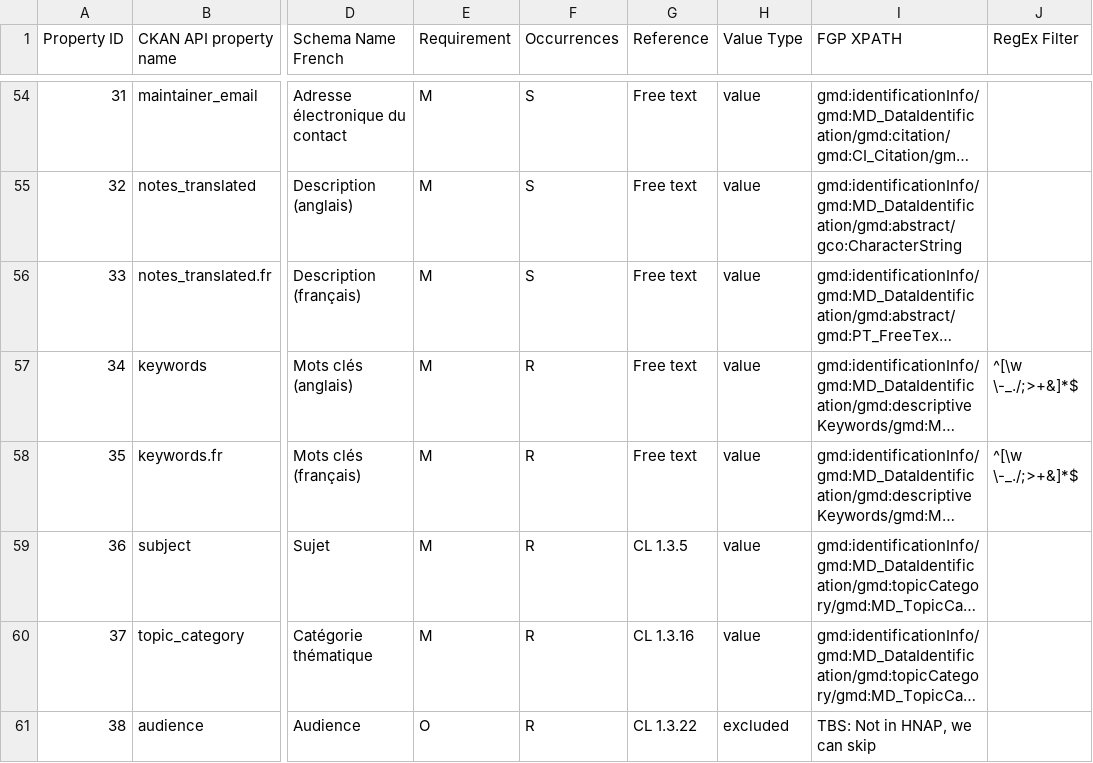
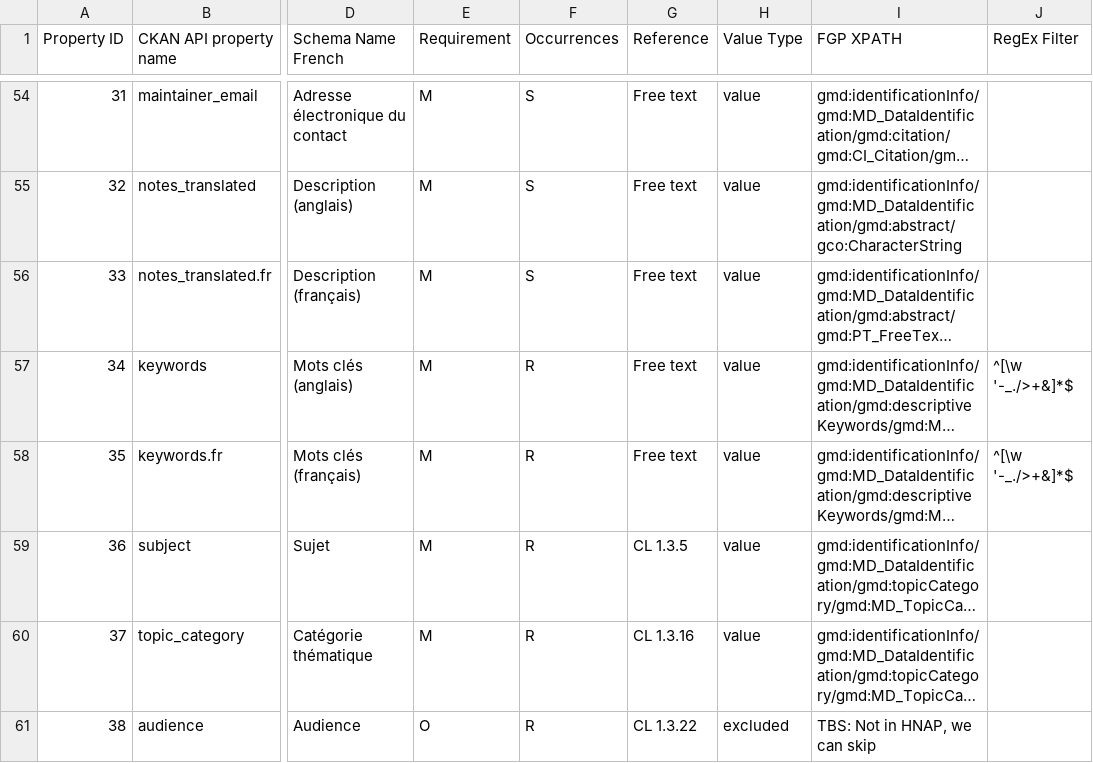
Before and after one commit to open-data/harvester-FGP, a CSV file: config/Schema--GC.OGS.TBS-CommonCore-OpenMaps.csv, drawn as a sheet; only a part is shown, gaps mark what is left out; long unchanged cells end in …; the diff names each change by its address in the sheet, - before the commit and + after, or states it on an @@ line.

```diff
--- a/config/Schema--GC.OGS.TBS-CommonCore-OpenMaps.csv
+++ b/config/Schema--GC.OGS.TBS-CommonCore-OpenMaps.csv
-J57:J58 (RegEx Filter): ^[\w \-_./;>+&]*$
+J57:J58 (RegEx Filter): ^[\w '-_./>+&]*$
```
Also changed, not shown: 1 other file.
